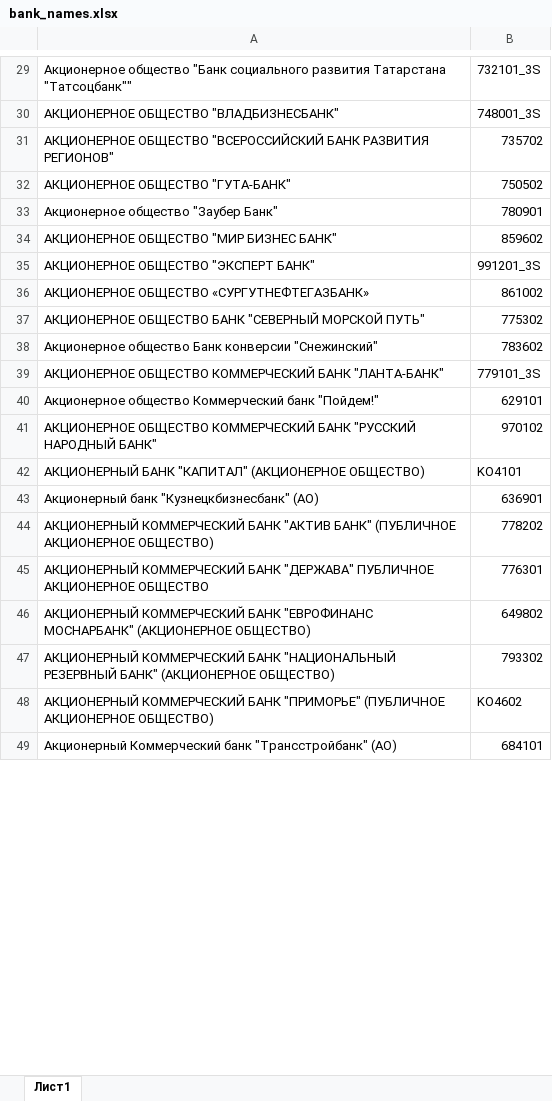
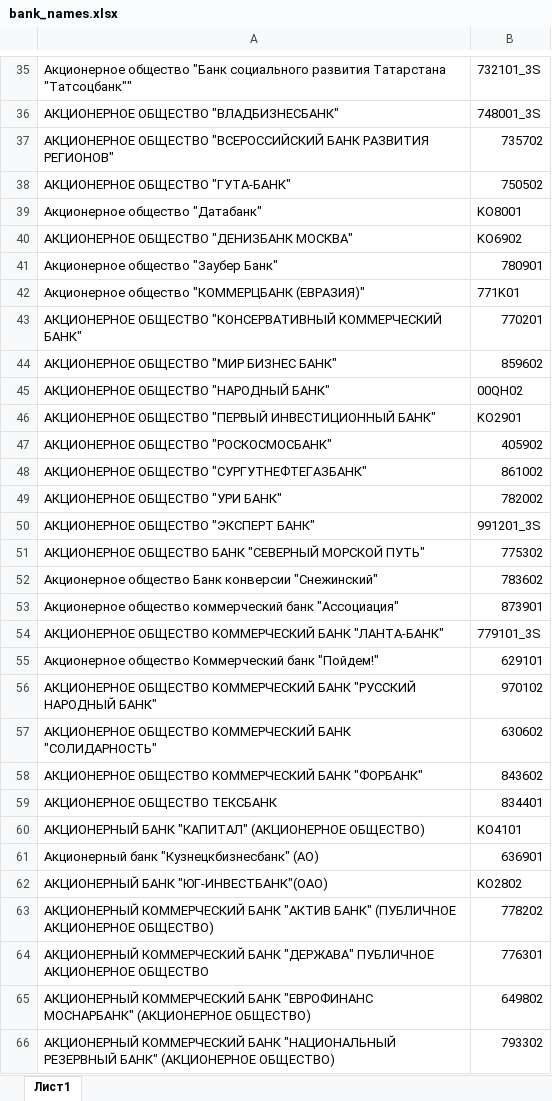
Before and after one commit to pruntoff/statistic_to_excel, an Excel workbook: data/dicts/bank_names.xlsx, sheet Лист1, drawn as a sheet; only a part is shown, gaps mark what is left out; the shorter side is filled out with more unchanged rows; values as stored, in another font and other column widths than the file's, no cell formats; removed rows and columns are numbered as before the commit, all else as after; the diff covers the shown part only; the diff names each change by its address in the sheet, - before the commit and + after, or states it on an @@ line.

```diff
--- a/data/dicts/bank_names.xlsx (sheet Лист1)
+++ b/data/dicts/bank_names.xlsx (sheet Лист1)
+row 39: Акционерное общество "Датабанк" | KO8001
+row 40: АКЦИОНЕРНОЕ ОБЩЕСТВО "ДЕНИЗБАНК МОСКВА" | KO6902
@@ row 234 moved to row 42: Акционерное общество "КОММЕРЦБАНК (ЕВРАЗ… @@
+row 43: АКЦИОНЕРНОЕ ОБЩЕСТВО "КОНСЕРВАТИВНЫЙ КОММЕРЧЕСКИЙ БАНК" | 770201
@@ row 231 moved to row 45: АКЦИОНЕРНОЕ ОБЩЕСТВО "НАРОДНЫЙ БАНК" @@
+row 46: АКЦИОНЕРНОЕ ОБЩЕСТВО "ПЕРВЫЙ ИНВЕСТИЦИОННЫЙ БАНК" | KO2901
+row 47: АКЦИОНЕРНОЕ ОБЩЕСТВО "РОСКОСМОСБАНК" | 405902
+row 48: АКЦИОНЕРНОЕ ОБЩЕСТВО "СУРГУТНЕФТЕГАЗБАНК" | 861002
@@ row 224 moved to row 49: АКЦИОНЕРНОЕ ОБЩЕСТВО "УРИ БАНК" @@
-row 36: АКЦИОНЕРНОЕ ОБЩЕСТВО «СУРГУТНЕФТЕГАЗБАНК» | 861002
@@ row 233 moved to row 53: Акционерное общество коммерческий банк "… @@
@@ row 235 moved to row 57: АКЦИОНЕРНОЕ ОБЩЕСТВО КОММЕРЧЕСКИЙ БАНК "… @@
+row 58: АКЦИОНЕРНОЕ ОБЩЕСТВО КОММЕРЧЕСКИЙ БАНК "ФОРБАНК" | 843602
+row 59: АКЦИОНЕРНОЕ ОБЩЕСТВО ТЕКСБАНК | 834401
+row 62: АКЦИОНЕРНЫЙ БАНК "ЮГ-ИНВЕСТБАНК"(ОАО) | KO2802
```
Also changed, not shown: 88 added rows, 24 removed rows, 25 moved rows and 8 edited cells elsewhere in this sheet, cell formats, data/dicts/other_codes.xlsx, data/dicts/photo_codes.xlsx, 8 other files.
